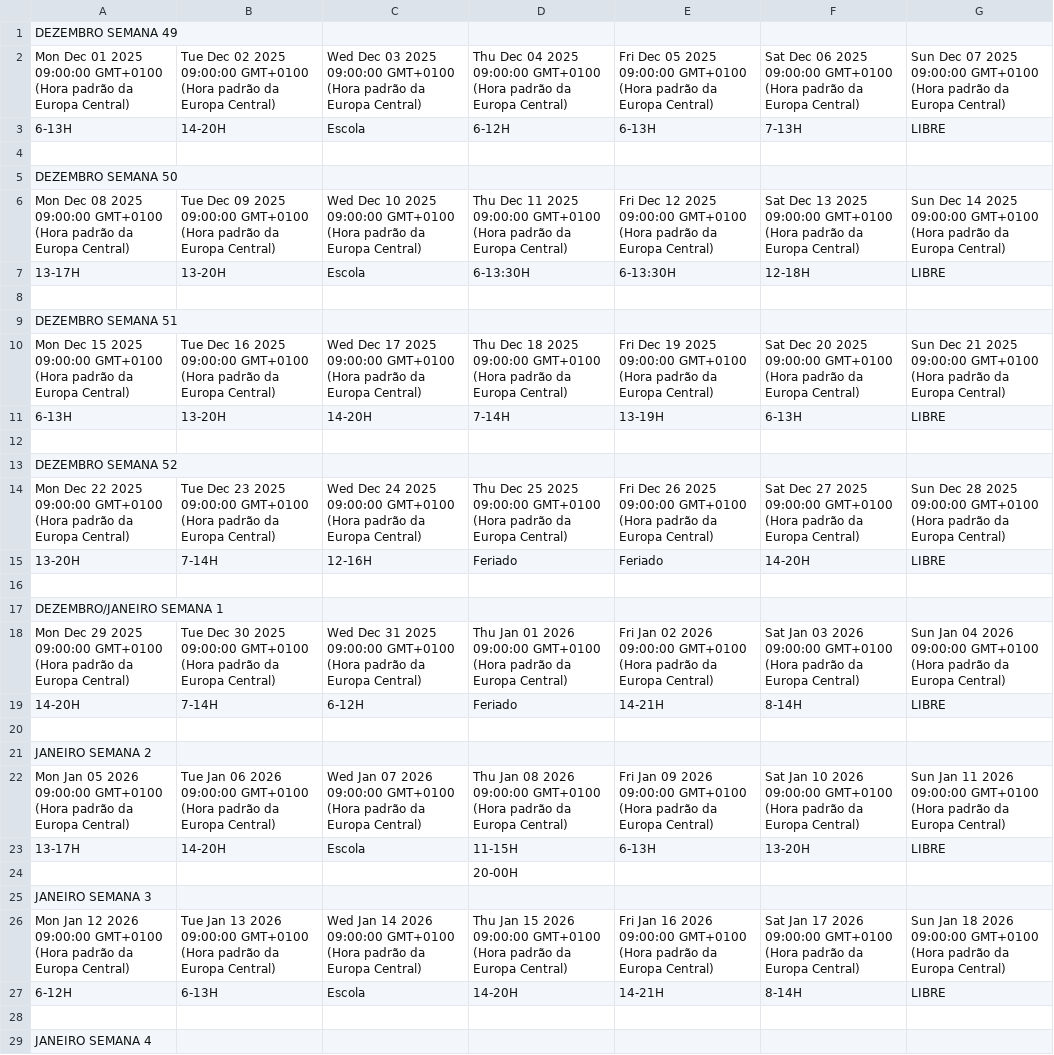
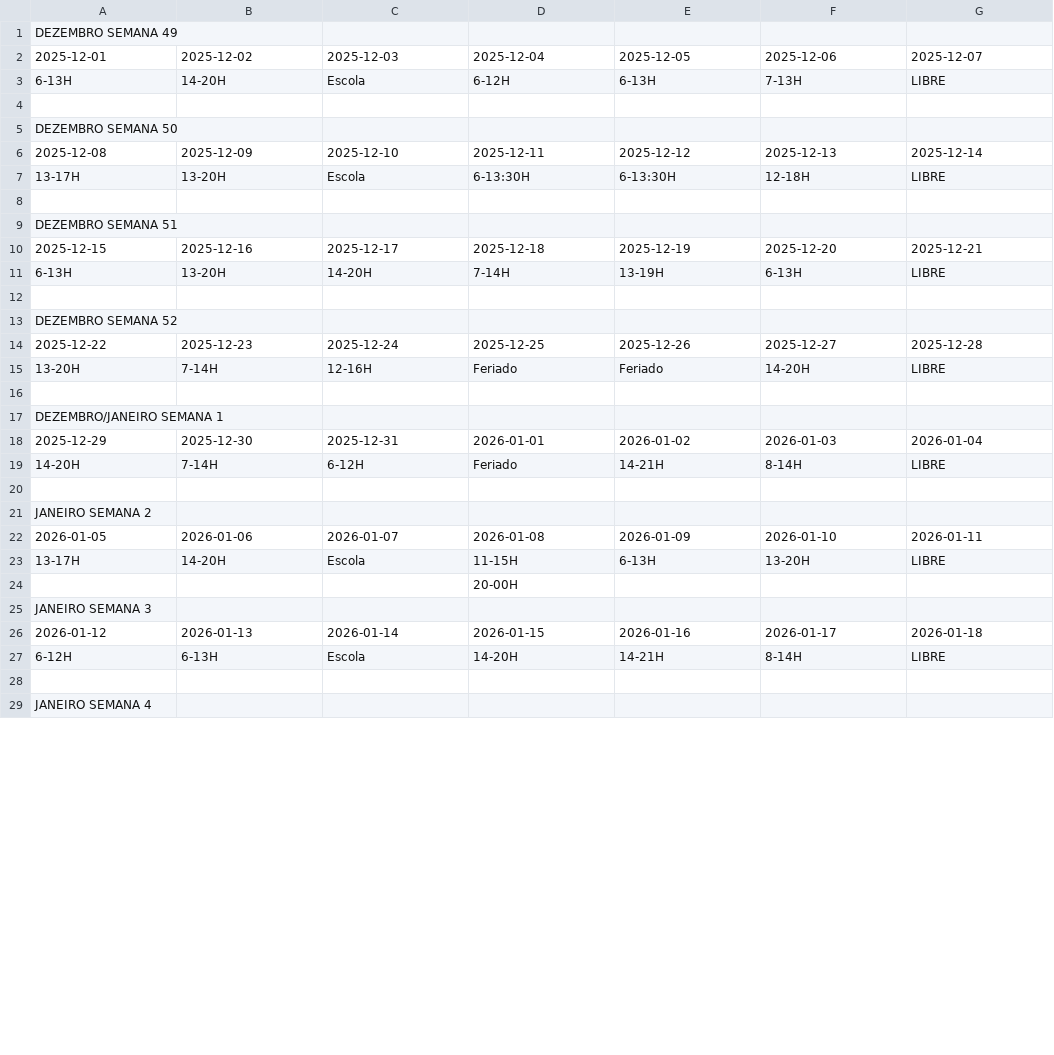
Before and after one commit to ledledledlsc/Horarios_Trabalho, a CSV file: Horarios_Trabalho.csv, drawn as a sheet; only a part is shown; the diff covers the shown part only.

Commit message:
Atualizar Horarios_Trabalho.csv via Google Sheets

```diff
--- a/Horarios_Trabalho.csv
+++ b/Horarios_Trabalho.csv
@@ -1,3 +1,3 @@
 DEZEMBRO SEMANA 49,,,,,,
-Mon Dec 01 2025 09:00:00 GMT+0100 (Hora padrão da Europa Central),Tue Dec 02 2025 09:00:00 GMT+0100 (Hora padrão da Europa Central),Wed Dec 03 2025 09:00:00 GMT+0100 (Hora padrão da Europa Central),Thu Dec 04 2025 09:00:00 GMT+0100 (Hora padrão da Europa Central),Fri Dec 05 2025 09:00:00 GMT+0100 (Hora padrão da Europa Central),Sat Dec 06 2025 09:00:00 GMT+0100 (Hora padrão da Europa Central),Sun Dec 07 2025 09:00:00 GMT+0100 (Hora padrão da Europa Central)
+2025-12-01,2025-12-02,2025-12-03,2025-12-04,2025-12-05,2025-12-06,2025-12-07
 6-13H,14-20H,Escola,6-12H,6-13H,7-13H,LIBRE
@@ -5,3 +5,3 @@ Mon Dec 01 2025 09:00:00 GMT+0100 (Hora padrão da Europa Central),Tue Dec 02 20
 DEZEMBRO SEMANA 50,,,,,,
-Mon Dec 08 2025 09:00:00 GMT+0100 (Hora padrão da Europa Central),Tue Dec 09 2025 09:00:00 GMT+0100 (Hora padrão da Europa Central),Wed Dec 10 2025 09:00:00 GMT+0100 (Hora padrão da Europa Central),Thu Dec 11 2025 09:00:00 GMT+0100 (Hora padrão da Europa Central),Fri Dec 12 2025 09:00:00 GMT+0100 (Hora padrão da Europa Central),Sat Dec 13 2025 09:00:00 GMT+0100 (Hora padrão da Europa Central),Sun Dec 14 2025 09:00:00 GMT+0100 (Hora padrão da Europa Central)
+2025-12-08,2025-12-09,2025-12-10,2025-12-11,2025-12-12,2025-12-13,2025-12-14
 13-17H,13-20H,Escola,6-13:30H,6-13:30H,12-18H,LIBRE
@@ -9,3 +9,3 @@ Mon Dec 08 2025 09:00:00 GMT+0100 (Hora padrão da Europa Central),Tue Dec 09 20
 DEZEMBRO SEMANA 51,,,,,,
-Mon Dec 15 2025 09:00:00 GMT+0100 (Hora padrão da Europa Central),Tue Dec 16 2025 09:00:00 GMT+0100 (Hora padrão da Europa Central),Wed Dec 17 2025 09:00:00 GMT+0100 (Hora padrão da Europa Central),Thu Dec 18 2025 09:00:00 GMT+0100 (Hora padrão da Europa Central),Fri Dec 19 2025 09:00:00 GMT+0100 (Hora padrão da Europa Central),Sat Dec 20 2025 09:00:00 GMT+0100 (Hora padrão da Europa Central),Sun Dec 21 2025 09:00:00 GMT+0100 (Hora padrão da Europa Central)
+2025-12-15,2025-12-16,2025-12-17,2025-12-18,2025-12-19,2025-12-20,2025-12-21
 6-13H,13-20H,14-20H,7-14H,13-19H,6-13H,LIBRE
@@ -13,3 +13,3 @@ Mon Dec 15 2025 09:00:00 GMT+0100 (Hora padrão da Europa Central),Tue Dec 16 20
 DEZEMBRO SEMANA 52,,,,,,
-Mon Dec 22 2025 09:00:00 GMT+0100 (Hora padrão da Europa Central),Tue Dec 23 2025 09:00:00 GMT+0100 (Hora padrão da Europa Central),Wed Dec 24 2025 09:00:00 GMT+0100 (Hora padrão da Europa Central),Thu Dec 25 2025 09:00:00 GMT+0100 (Hora padrão da Europa Central),Fri Dec 26 2025 09:00:00 GMT+0100 (Hora padrão da Europa Central),Sat Dec 27 2025 09:00:00 GMT+0100 (Hora padrão da Europa Central),Sun Dec 28 2025 09:00:00 GMT+0100 (Hora padrão da Europa Central)
+2025-12-22,2025-12-23,2025-12-24,2025-12-25,2025-12-26,2025-12-27,2025-12-28
 13-20H,7-14H,12-16H,Feriado,Feriado,14-20H,LIBRE
@@ -17,3 +17,3 @@ Mon Dec 22 2025 09:00:00 GMT+0100 (Hora padrão da Europa Central),Tue Dec 23 20
 DEZEMBRO/JANEIRO SEMANA 1,,,,,,
-Mon Dec 29 2025 09:00:00 GMT+0100 (Hora padrão da Europa Central),Tue Dec 30 2025 09:00:00 GMT+0100 (Hora padrão da Europa Central),Wed Dec 31 2025 09:00:00 GMT+0100 (Hora padrão da Europa Central),Thu Jan 01 2026 09:00:00 GMT+0100 (Hora padrão da Europa Central),Fri Jan 02 2026 09:00:00 GMT+0100 (Hora padrão da Europa Central),Sat Jan 03 2026 09:00:00 GMT+0100 (Hora padrão da Europa Central),Sun Jan 04 2026 09:00:00 GMT+0100 (Hora padrão da Europa Central)
+2025-12-29,2025-12-30,2025-12-31,2026-01-01,2026-01-02,2026-01-03,2026-01-04
 14-20H,7-14H,6-12H,Feriado,14-21H,8-14H,LIBRE
@@ -21,3 +21,3 @@ Mon Dec 29 2025 09:00:00 GMT+0100 (Hora padrão da Europa Central),Tue Dec 30 20
 JANEIRO SEMANA 2,,,,,,
-Mon Jan 05 2026 09:00:00 GMT+0100 (Hora padrão da Europa Central),Tue Jan 06 2026 09:00:00 GMT+0100 (Hora padrão da Europa Central),Wed Jan 07 2026 09:00:00 GMT+0100 (Hora padrão da Europa Central),Thu Jan 08 2026 09:00:00 GMT+0100 (Hora padrão da Europa Central),Fri Jan 09 2026 09:00:00 GMT+0100 (Hora padrão da Europa Central),Sat Jan 10 2026 09:00:00 GMT+0100 (Hora padrão da Europa Central),Sun Jan 11 2026 09:00:00 GMT+0100 (Hora padrão da Europa Central)
+2026-01-05,2026-01-06,2026-01-07,2026-01-08,2026-01-09,2026-01-10,2026-01-11
 13-17H,14-20H,Escola,11-15H,6-13H,13-20H,LIBRE
@@ -25,3 +25,3 @@ Mon Jan 05 2026 09:00:00 GMT+0100 (Hora padrão da Europa Central),Tue Jan 06 20
 JANEIRO SEMANA 3,,,,,,
-Mon Jan 12 2026 09:00:00 GMT+0100 (Hora padrão da Europa Central),Tue Jan 13 2026 09:00:00 GMT+0100 (Hora padrão da Europa Central),Wed Jan 14 2026 09:00:00 GMT+0100 (Hora padrão da Europa Central),Thu Jan 15 2026 09:00:00 GMT+0100 (Hora padrão da Europa Central),Fri Jan 16 2026 09:00:00 GMT+0100 (Hora padrão da Europa Central),Sat Jan 17 2026 09:00:00 GMT+0100 (Hora padrão da Europa Central),Sun Jan 18 2026 09:00:00 GMT+0100 (Hora padrão da Europa Central)
+2026-01-12,2026-01-13,2026-01-14,2026-01-15,2026-01-16,2026-01-17,2026-01-18
 6-12H,6-13H,Escola,14-20H,14-21H,8-14H,LIBRE
```
Also changed, not shown: 2 added rows and 2 removed rows elsewhere in this file.
